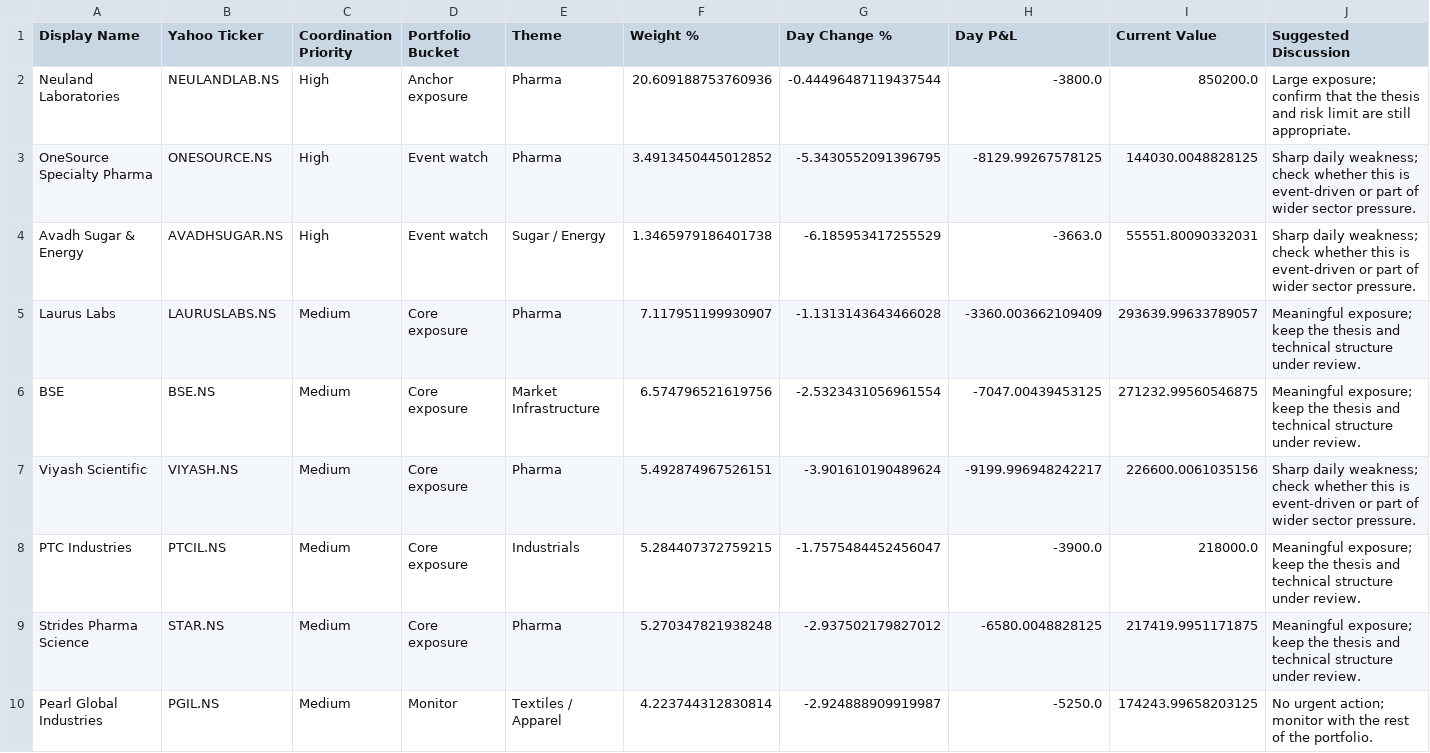
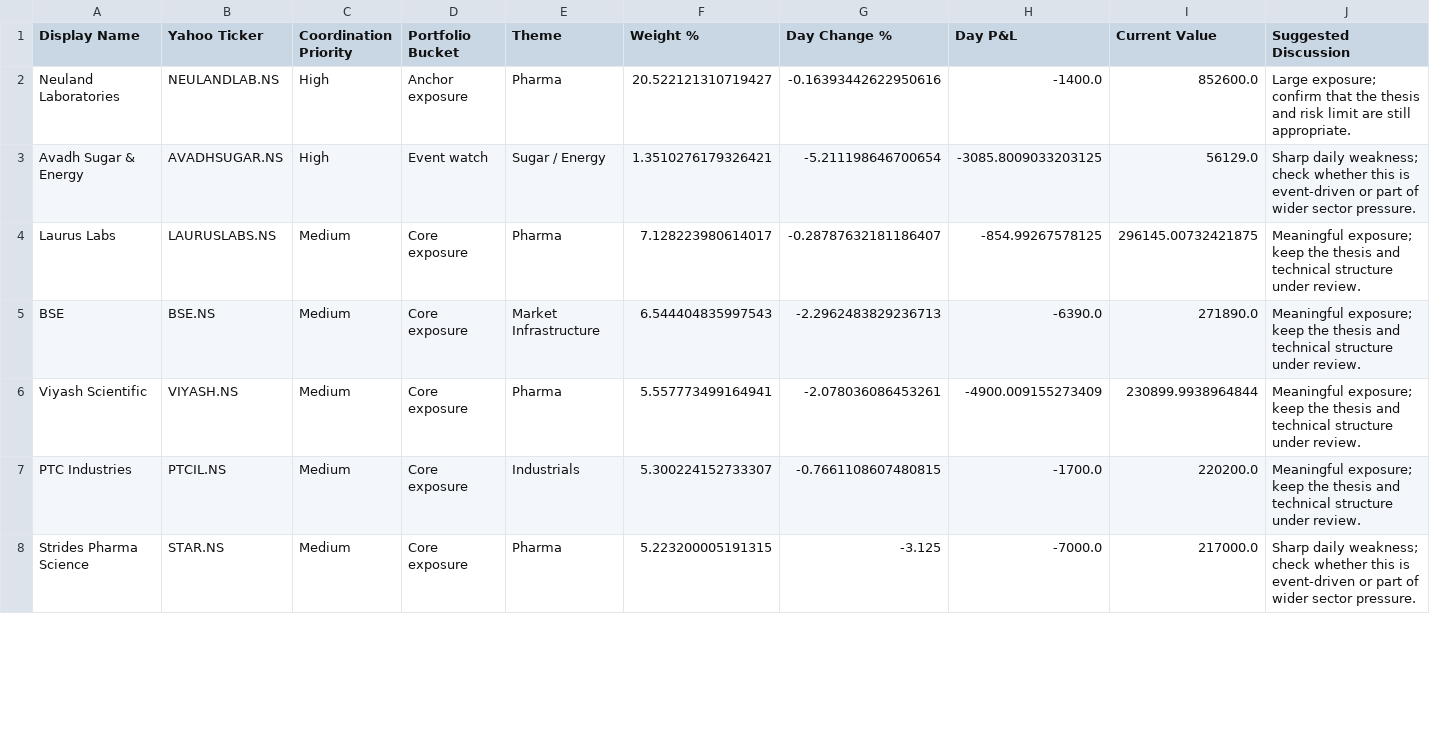
Before and after one commit to hvj7p7shkv-hub/vikram-portfolio-dashboard, a CSV file: data/action_queue.csv, drawn as a sheet; only a part is shown; the diff covers the shown part only.

```diff
--- a/data/action_queue.csv
+++ b/data/action_queue.csv
@@ -1,10 +1,8 @@
 Display Name,Yahoo Ticker,Coordination Priority,Portfolio Bucket,Theme,Weight %,Day Change %,Day P&L,Current Value,Suggested Discussion
-Neuland Laboratories,NEULANDLAB.NS,High,Anchor exposure,Pharma,20.609188753760936,-0.44496487119437544,-3800.0,850200.0,Large exposure; confirm that the thesis and risk limit are still appropriate.
-OneSource Specialty Pharma,ONESOURCE.NS,High,Event watch,Pharma,3.4913450445012852,-5.3430552091396795,-8129.99267578125,144030.0048828125,Sharp daily weakness; check whether this is event-driven or part of wider sector pressure.
-Avadh Sugar & Energy,AVADHSUGAR.NS,High,Event watch,Sugar / Energy,1.3465979186401738,-6.185953417255529,-3663.0,55551.80090332031,Sharp daily weakness; check whether this is event-driven or part of wider sector pressure.
-Laurus Labs,LAURUSLABS.NS,Medium,Core exposure,Pharma,7.117951199930907,-1.1313143643466028,-3360.003662109409,293639.99633789057,Meaningful exposure; keep the thesis and technical structure under review.
-BSE,BSE.NS,Medium,Core exposure,Market Infrastructure,6.574796521619756,-2.5323431056961554,-7047.00439453125,271232.99560546875,Meaningful exposure; keep the thesis and technical structure under review.
-Viyash Scientific,VIYASH.NS,Medium,Core exposure,Pharma,5.492874967526151,-3.901610190489624,-9199.996948242217,226600.0061035156,Sharp daily weakness; check whether this is event-driven or part of wider sector pressure.
-PTC Industries,PTCIL.NS,Medium,Core exposure,Industrials,5.284407372759215,-1.7575484452456047,-3900.0,218000.0,Meaningful exposure; keep the thesis and technical structure under review.
-Strides Pharma Science,STAR.NS,Medium,Core exposure,Pharma,5.270347821938248,-2.937502179827012,-6580.0048828125,217419.9951171875,Meaningful exposure; keep the thesis and technical structure under review.
-Pearl Global Industries,PGIL.NS,Medium,Monitor,Textiles / Apparel,4.223744312830814,-2.924888909919987,-5250.0,174243.99658203125,No urgent action; monitor with the rest of the portfolio.
+Neuland Laboratories,NEULANDLAB.NS,High,Anchor exposure,Pharma,20.522121310719427,-0.16393442622950616,-1400.0,852600.0,Large exposure; confirm that the thesis and risk limit are still appropriate.
+Avadh Sugar & Energy,AVADHSUGAR.NS,High,Event watch,Sugar / Energy,1.3510276179326421,-5.211198646700654,-3085.8009033203125,56129.0,Sharp daily weakness; check whether this is event-driven or part of wider sector pressure.
+Laurus Labs,LAURUSLABS.NS,Medium,Core exposure,Pharma,7.128223980614017,-0.28787632181186407,-854.99267578125,296145.00732421875,Meaningful exposure; keep the thesis and technical structure under review.
+BSE,BSE.NS,Medium,Core exposure,Market Infrastructure,6.544404835997543,-2.2962483829236713,-6390.0,271890.0,Meaningful exposure; keep the thesis and technical structure under review.
+Viyash Scientific,VIYASH.NS,Medium,Core exposure,Pharma,5.557773499164941,-2.078036086453261,-4900.009155273409,230899.9938964844,Meaningful exposure; keep the thesis and technical structure under review.
+PTC Industries,PTCIL.NS,Medium,Core exposure,Industrials,5.300224152733307,-0.7661108607480815,-1700.0,220200.0,Meaningful exposure; keep the thesis and technical structure under review.
+Strides Pharma Science,STAR.NS,Medium,Core exposure,Pharma,5.223200005191315,-3.125,-7000.0,217000.0,Sharp daily weakness; check whether this is event-driven or part of wider sector pressure.
```
Also changed, not shown: 1 added row, 7 removed rows and 40 edited cells elsewhere in this file, data/holdings.csv, 1 other file.
